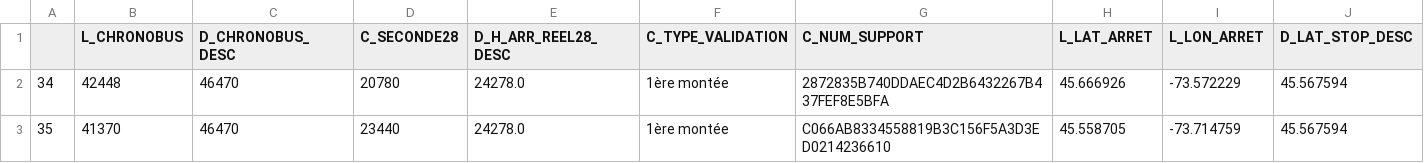
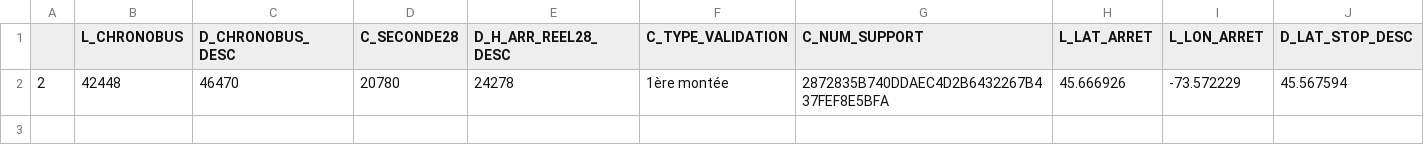
Before and after one commit to RTOpt/multimodal-simulator, a CSV file: non_existent_trips.csv, drawn as a sheet; only a part is shown; rows hold the shown columns only; the diff names each change by its address in the sheet, - before the commit and + after, or states it on an @@ line.

```diff
--- a/non_existent_trips.csv
+++ b/non_existent_trips.csv
-A2: 34
+A2: 2
-E2 (D_H_ARR_REEL28_DESC): 24278.0
+E2 (D_H_ARR_REEL28_DESC): 24278
-row 3: 35 | 41370 | 46470 | 23440 | 24278.0 | 1ère montée | C066AB8334558819B3C156F5A3D3ED0214236610 | 45.558705 | -73.714759 | 45.567594
```
Also changed, not shown: 1 other file.
